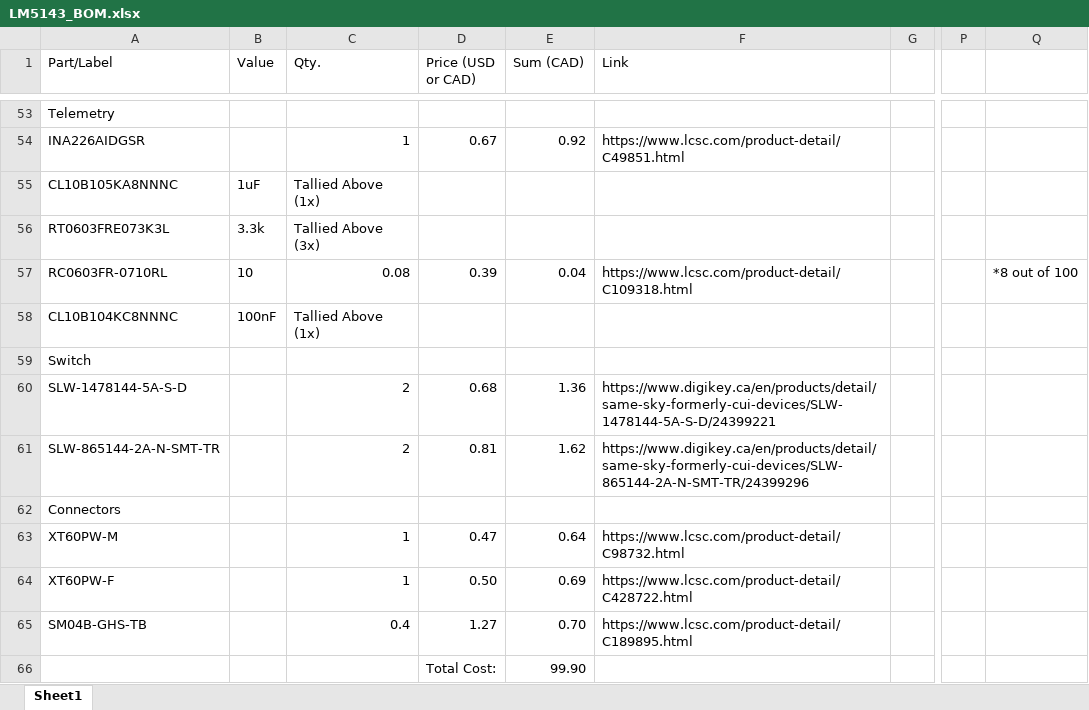
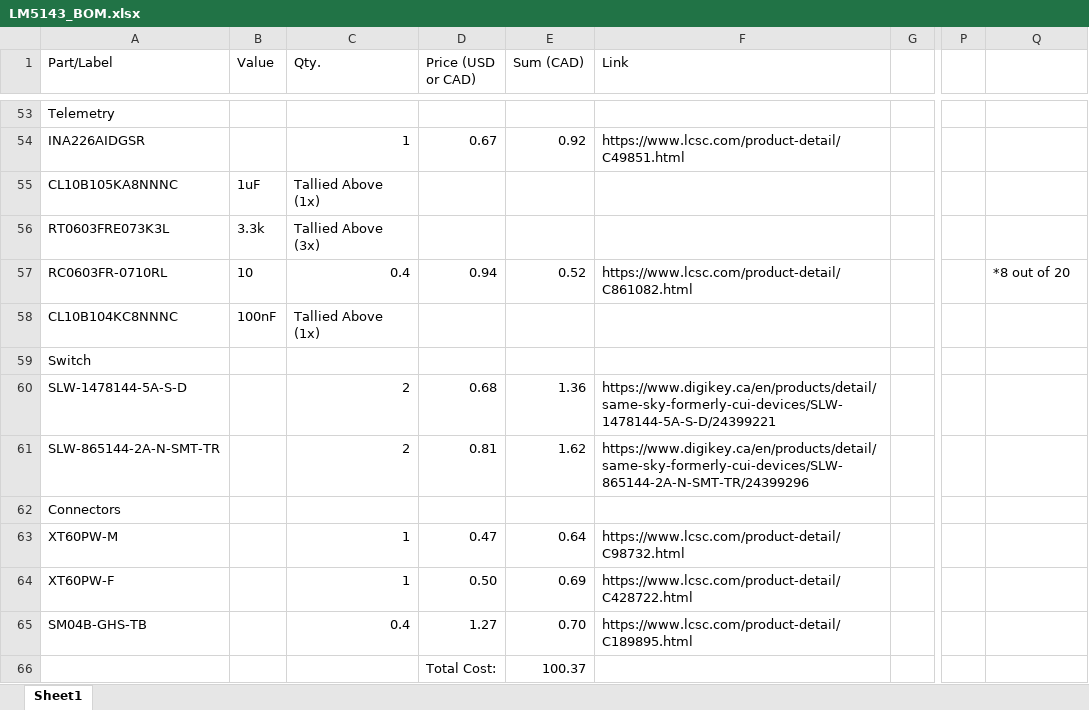
Before and after one commit to uwrobotics/MarsRoverElectricalKiCad, an Excel workbook: projects/LM5143_Buck/LM5143_BOM.xlsx, sheet Sheet1, drawn as a sheet; only a part is shown, gaps mark what is left out; values as stored, in another font and other column widths than the file's, no borders; the diff names each change by its address in the sheet, - before the commit and + after, or states it on an @@ line.

```diff
--- a/projects/LM5143_Buck/LM5143_BOM.xlsx (sheet Sheet1)
+++ b/projects/LM5143_Buck/LM5143_BOM.xlsx (sheet Sheet1)
-C57 (Qty.): 0.08
+C57 (Qty.): 0.4
-D57 (Price (USD or CAD)): 0.39
+D57 (Price (USD or CAD)): 0.94
-E57 (Sum (CAD)): 0.04
+E57 (Sum (CAD)): 0.52
-F57 (Link): https://www.lcsc.com/product-detail/C109318.html
+F57 (Link): https://www.lcsc.com/product-detail/C861082.html
-Q57: *8 out of 100
+Q57: *8 out of 20
-E66 (Sum (CAD)): 99.90
+E66 (Sum (CAD)): 100.37
```
Also changed, not shown: 4 other files.
